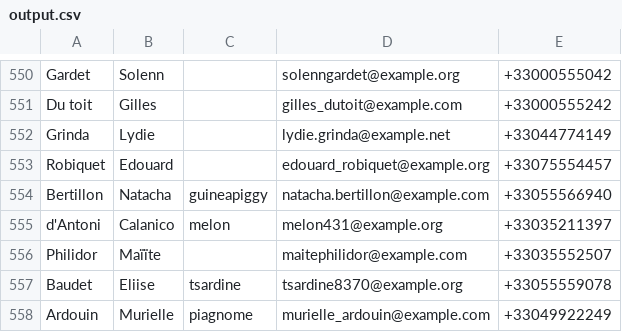
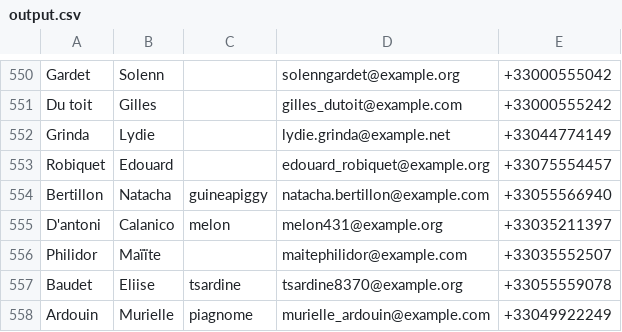
Before and after one commit to kcasagrande/volunteers, a CSV file: src/main/resources/output.csv, drawn as a sheet; only a part is shown, gaps mark what is left out; the diff covers the shown part only.

```diff
--- a/src/main/resources/output.csv
+++ b/src/main/resources/output.csv
@@ -554,3 +554,3 @@
 "Bertillon";"Natacha";"guineapiggy";"natacha.bertillon@example.com";"+33055566940"
-"d'Antoni";"Calanico";"melon";"melon431@example.org";"+33035211397"
+"D'antoni";"Calanico";"melon";"melon431@example.org";"+33035211397"
 "Philidor";"Maïïte";"";"maitephilidor@example.com";"+33035552507"
```
Also changed, not shown: 5 edited cells elsewhere in this file.
